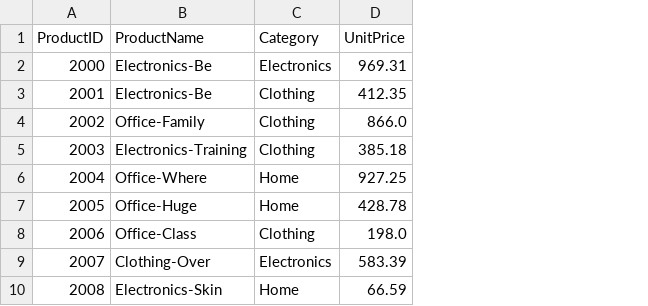
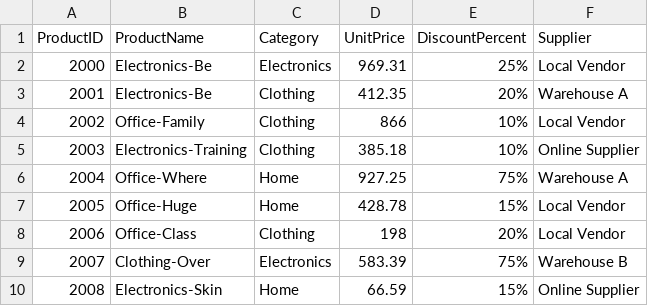
Before and after one commit to majones0789/smart-store-maryjones, a CSV file: data/raw/products_data.csv, drawn as a sheet; only a part is shown; the diff names each change by its address in the sheet, - before the commit and + after, or states it on an @@ line.

Commit message:
added new numeric and category columns to customers, products, and sales raw data

```diff
--- a/data/raw/products_data.csv
+++ b/data/raw/products_data.csv
+column E (DiscountPercent), rows 2-10: 25% | 20% | 10% | 10% | 75% | 15% | 20% | 75% | 15%
+column F (Supplier), rows 2-10: Local Vendor | Warehouse A | Local Vendor | Online Supplier | Warehouse A | Local Vendor | Local Vendor | Warehouse B | Online Supplier
-D4 (UnitPrice): 866.0
+D4 (UnitPrice): 866
-D8 (UnitPrice): 198.0
+D8 (UnitPrice): 198
```
Also changed, not shown: data/raw/customers_data.csv, 1 other file.
